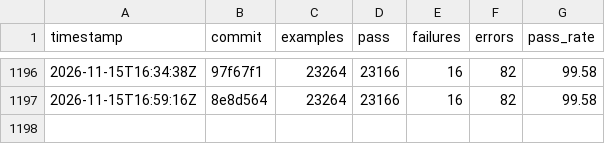
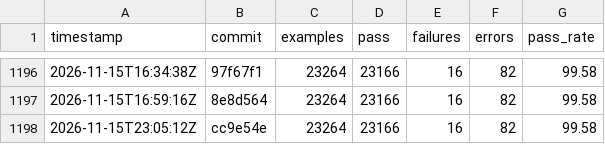
Before and after one commit to sisshiki1969/monoruby, a CSV file: spec/data/history_total.csv, drawn as a sheet; only a part is shown, gaps mark what is left out.

```diff
--- a/spec/data/history_total.csv
+++ b/spec/data/history_total.csv
@@ -1197 +1197,2 @@ timestamp,commit,examples,pass,failures,errors,pass_rate
 2026-11-15T16:59:16Z,8e8d564,23264,23166,16,82,99.58
+2026-11-15T23:05:12Z,cc9e54e,23264,23166,16,82,99.58
```
Also changed, not shown: 2 other files.
